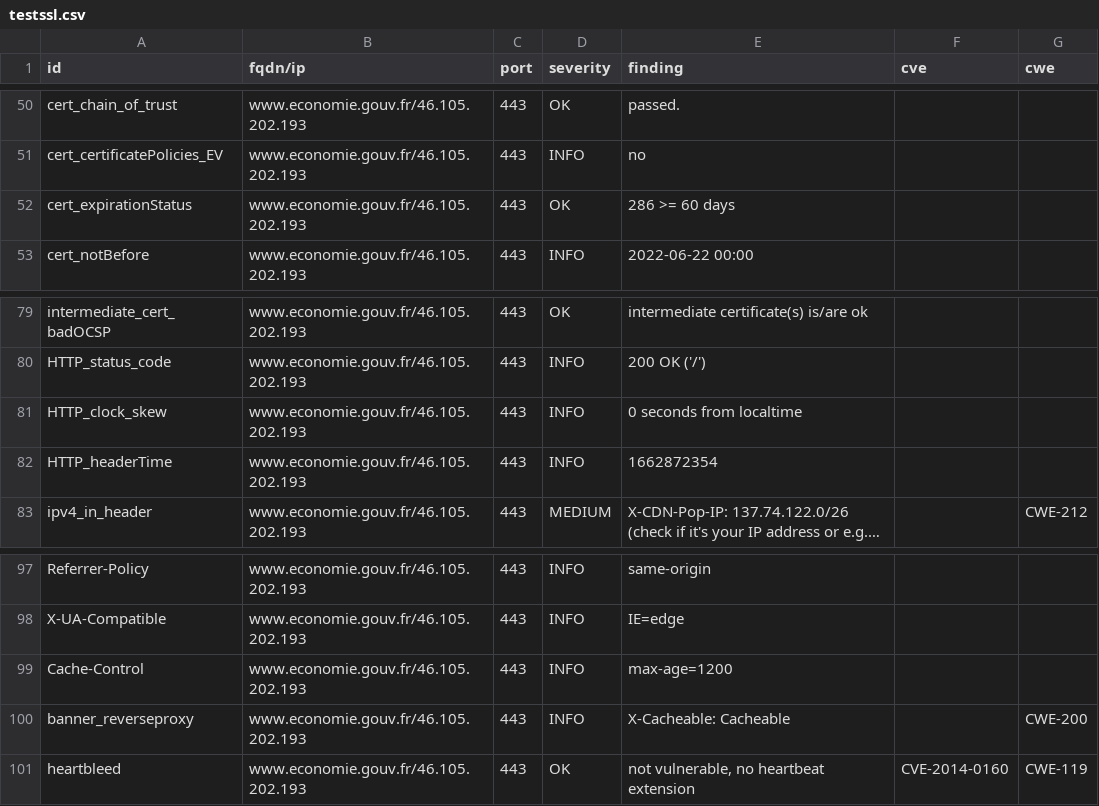
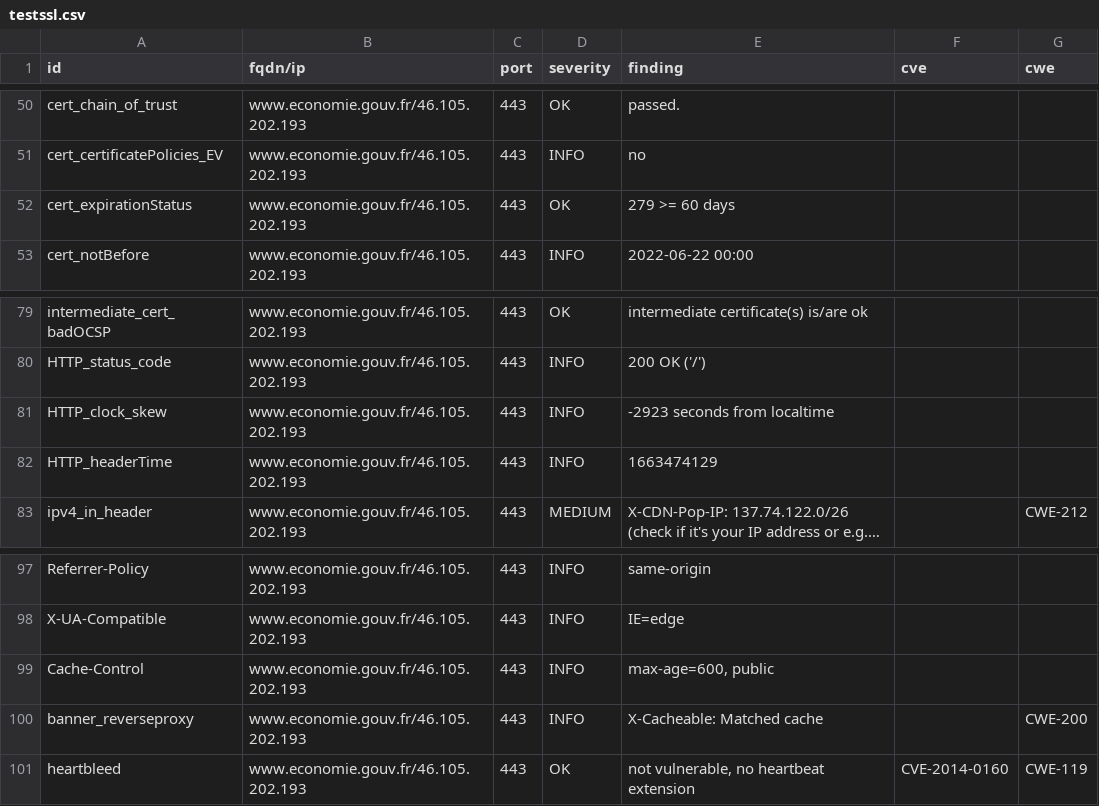
Before and after one commit to mactimebatn/dashloard, a CSV file: results/aHR0cHM6Ly93d3cuZWNvbm9taWUuZ291di5mcg==/testssl.csv, drawn as a sheet; only a part is shown, gaps mark what is left out; long unchanged cells end in …; the diff names each change by its address in the sheet, - before the commit and + after, or states it on an @@ line.

```diff
--- a/results/aHR0cHM6Ly93d3cuZWNvbm9taWUuZ291di5mcg==/testssl.csv
+++ b/results/aHR0cHM6Ly93d3cuZWNvbm9taWUuZ291di5mcg==/testssl.csv
-E52 (finding): 286 >= 60 days
+E52 (finding): 279 >= 60 days
-E81 (finding): 0 seconds from localtime
+E81 (finding): -2923 seconds from localtime
-E82 (finding): 1662872354
+E82 (finding): 1663474129
-E99 (finding): max-age=1200
+E99 (finding): max-age=600, public
-E100 (finding): X-Cacheable: Cacheable
+E100 (finding): X-Cacheable: Matched cache
```
Also changed, not shown: 14 other files.
